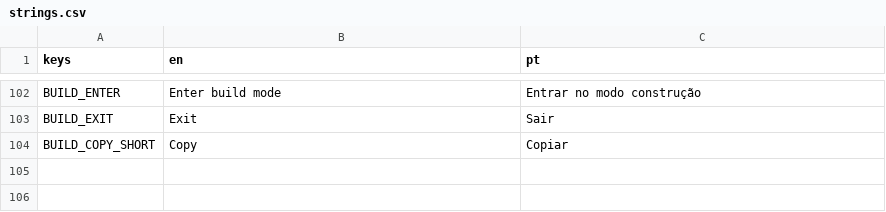
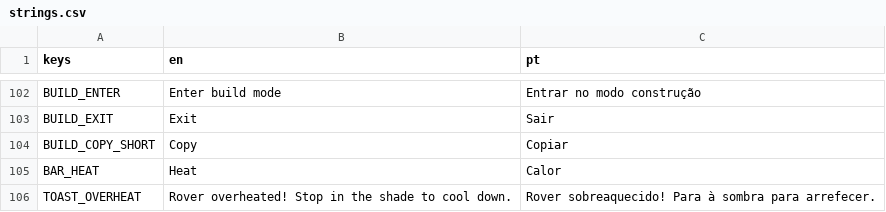
Before and after one commit to Curio2560/cozy-space-game, a CSV file: i18n/strings.csv, drawn as a sheet; only a part is shown, gaps mark what is left out.

```diff
--- a/i18n/strings.csv
+++ b/i18n/strings.csv
@@ -104 +104,3 @@ BUILD_EXIT,Exit,Sair
 BUILD_COPY_SHORT,Copy,Copiar
+BAR_HEAT,Heat,Calor
+TOAST_OVERHEAT,Rover overheated! Stop in the shade to cool down.,Rover sobreaquecido! Para à sombra para arrefecer.
```
Also changed, not shown: 10 other files.
